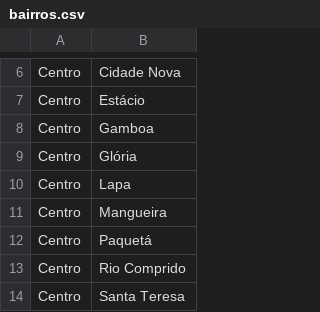
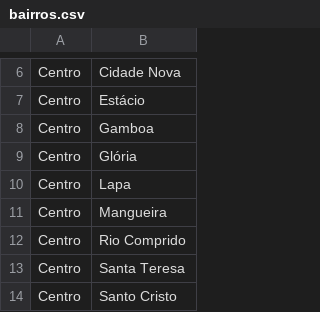
Before and after one commit to caronae/caronae-ios, a CSV file: Caronae/Supporting Files/bairros.csv, drawn as a sheet; only a part is shown, gaps mark what is left out; the shorter side is filled out with more unchanged rows.

Commit message:
Remove ‘Paquetá’ dos bairros

```diff
--- a/Caronae/Supporting Files/bairros.csv
+++ b/Caronae/Supporting Files/bairros.csv
@@ -11,3 +11,2 @@ Centro,Lapa
 Centro,Mangueira
-Centro,Paquetá
 Centro,Rio Comprido
```
